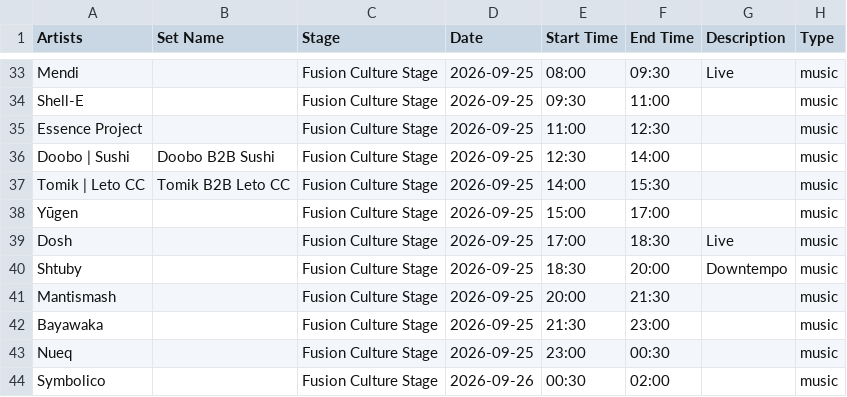
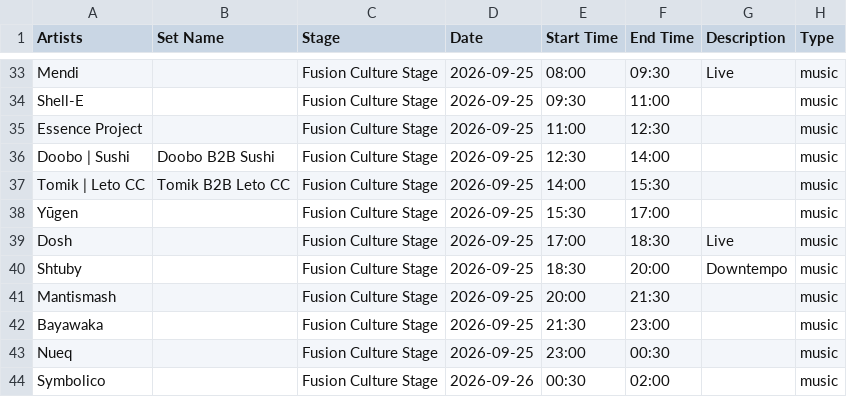
Before and after one commit to chiptus/UpLine, a CSV file: festivals/infected.csv, drawn as a sheet; only a part is shown, gaps mark what is left out.

```diff
--- a/festivals/infected.csv
+++ b/festivals/infected.csv
@@ -37,3 +37,3 @@ Doobo | Sushi,Doobo B2B Sushi,Fusion Culture Stage,2026-09-25,12:30,14:00,,music
 Tomik | Leto CC,Tomik B2B Leto CC,Fusion Culture Stage,2026-09-25,14:00,15:30,,music
-Yūgen,,Fusion Culture Stage,2026-09-25,15:00,17:00,,music
+Yūgen,,Fusion Culture Stage,2026-09-25,15:30,17:00,,music
 Dosh,,Fusion Culture Stage,2026-09-25,17:00,18:30,Live,music
```
Also changed, not shown: 1 other file.
